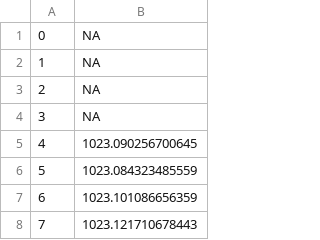
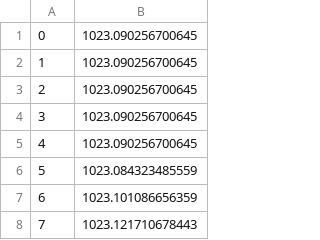
Before and after one commit to Drew2956/MSc-Project---ab14g19, a CSV file: data/ctd/interpolated/J14_KAIKO_00680_dpd_interpolated.csv, drawn as a sheet; only a part is shown.

```diff
--- a/data/ctd/interpolated/J14_KAIKO_00680_dpd_interpolated.csv
+++ b/data/ctd/interpolated/J14_KAIKO_00680_dpd_interpolated.csv
@@ -1,5 +1,5 @@
-0	NA
-1	NA
-2	NA
-3	NA
+0	1023.090256700645
+1	1023.090256700645
+2	1023.090256700645
+3	1023.090256700645
 4	1023.090256700645
```
Also changed, not shown: data/ctd/interpolated/J17_URSM_00225_dpd_interpolated.csv, 5 other files.
